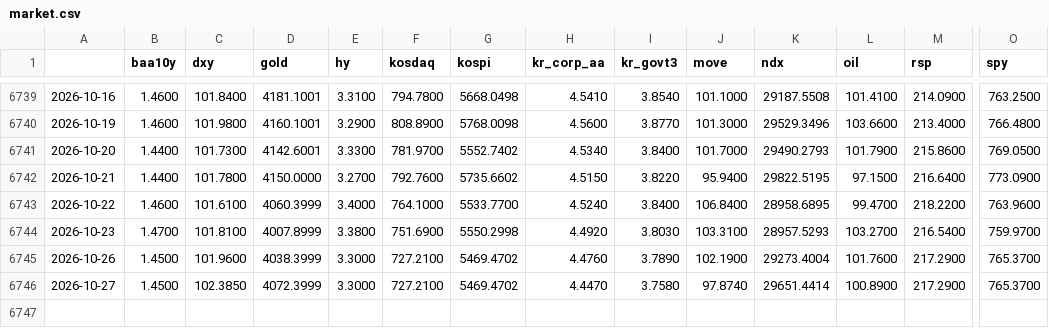
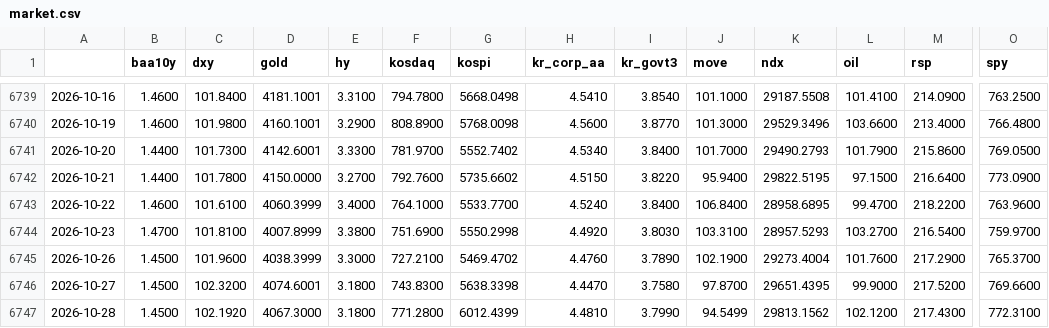
Before and after one commit to sebals38/InvestmentGuide, a CSV file: data/market.csv, drawn as a sheet; only a part is shown, gaps mark what is left out; rows hold the shown columns only; the diff names each change by its address in the sheet, - before the commit and + after, or states it on an @@ line.

```diff
--- a/data/market.csv
+++ b/data/market.csv
-C6746 (dxy): 102.3850
+C6746 (dxy): 102.3200
-D6746 (gold): 4072.3999
+D6746 (gold): 4074.6001
-E6746 (hy): 3.3000
+E6746 (hy): 3.1800
-F6746 (kosdaq): 727.2100
+F6746 (kosdaq): 743.8300
-G6746 (kospi): 5469.4702
+G6746 (kospi): 5638.3398
-J6746 (move): 97.8740
+J6746 (move): 97.8700
-K6746 (ndx): 29651.4414
+K6746 (ndx): 29651.4395
-L6746 (oil): 100.8900
+L6746 (oil): 99.9000
-M6746 (rsp): 217.2900
+M6746 (rsp): 217.5200
-O6746 (spy): 765.3700
+O6746 (spy): 769.6600
+row 6747: 2026-10-28 | 1.4500 | 102.1920 | 4067.3000 | 3.1800 | 771.2800 | 6012.4399 | 4.4810 | 3.7990 | 94.5499 | 29813.1562 | 102.1200 | 217.4300 | 772.3100
```
Also changed, not shown: data/kr_adr.csv, report/history.csv, 1 other file.
